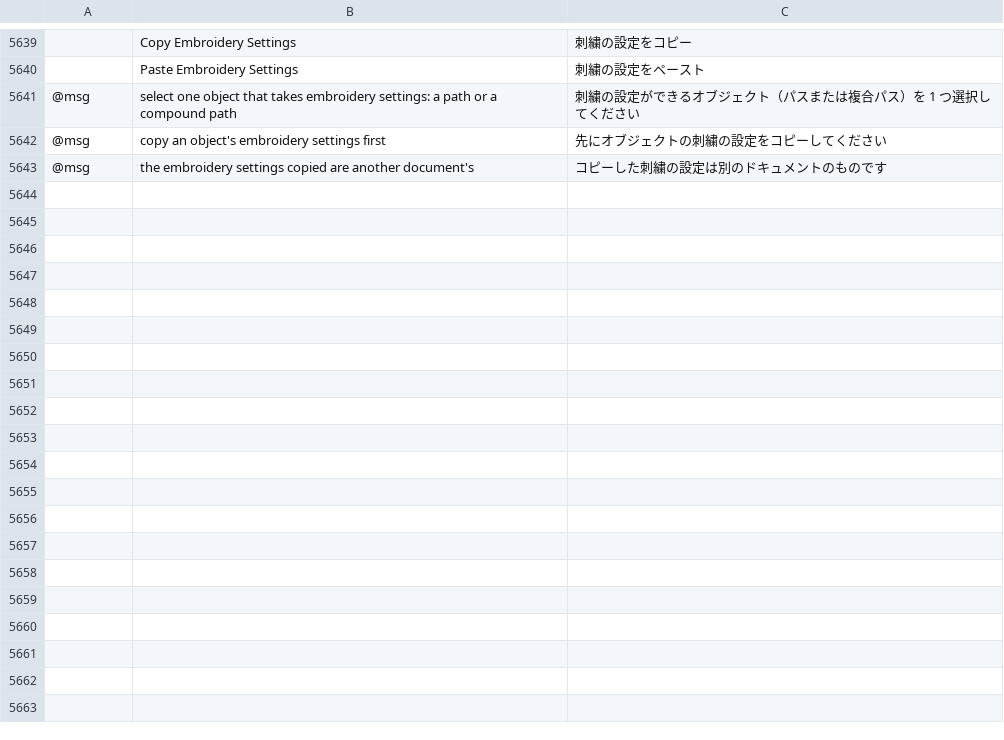
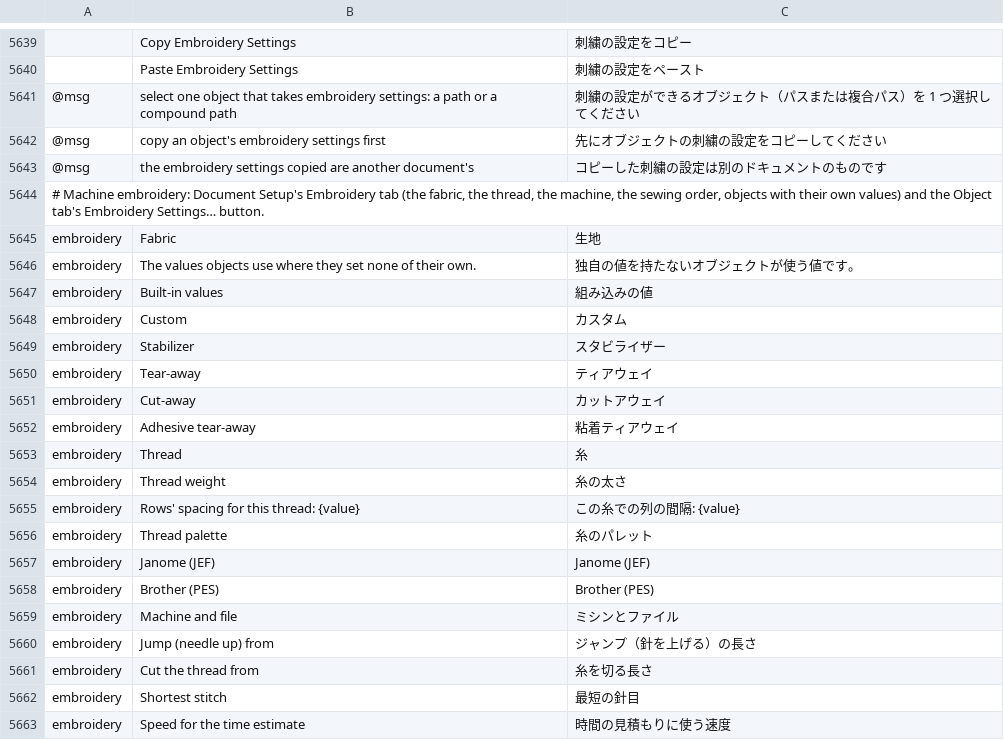
Before and after one commit to przbat-public/vectorcraft-stitch, a TSV file: crates/ui-egui/src/i18n/ja.tsv, drawn as a sheet; only a part is shown, gaps mark what is left out; the diff covers the shown part only; the diff names each change by its address in the sheet, - before the commit and + after, or states it on an @@ line.

```diff
--- a/crates/ui-egui/src/i18n/ja.tsv
+++ b/crates/ui-egui/src/i18n/ja.tsv
+row 5644: # Machine embroidery: Document Setup's Embroidery tab (the fabric, the thread, the machine, the sewing order, objects with their own values) and the Object tab's Embroidery Settings… button.
+row 5645: embroidery | Fabric | 生地
+row 5646: embroidery | The values objects use where they set none of their own. | 独自の値を持たないオブジェクトが使う値です。
+row 5647: embroidery | Built-in values | 組み込みの値
+row 5648: embroidery | Custom | カスタム
+row 5649: embroidery | Stabilizer | スタビライザー
+row 5650: embroidery | Tear-away | ティアウェイ
+row 5651: embroidery | Cut-away | カットアウェイ
+row 5652: embroidery | Adhesive tear-away | 粘着ティアウェイ
+row 5653: embroidery | Thread | 糸
+row 5654: embroidery | Thread weight | 糸の太さ
+row 5655: embroidery | Rows' spacing for this thread: {value} | この糸での列の間隔: {value}
+row 5656: embroidery | Thread palette | 糸のパレット
+row 5657: embroidery | Janome (JEF) | Janome (JEF)
+row 5658: embroidery | Brother (PES) | Brother (PES)
+row 5659: embroidery | Machine and file | ミシンとファイル
+row 5660: embroidery | Jump (needle up) from | ジャンプ（針を上げる）の長さ
+row 5661: embroidery | Cut the thread from | 糸を切る長さ
+row 5662: embroidery | Shortest stitch | 最短の針目
+row 5663: embroidery | Speed for the time estimate | 時間の見積もりに使う速度
```
Also changed, not shown: 30 added rows elsewhere in this file, crates/ui-egui/src/i18n/bg.tsv, crates/ui-egui/src/i18n/fr.tsv, 31 other files.
